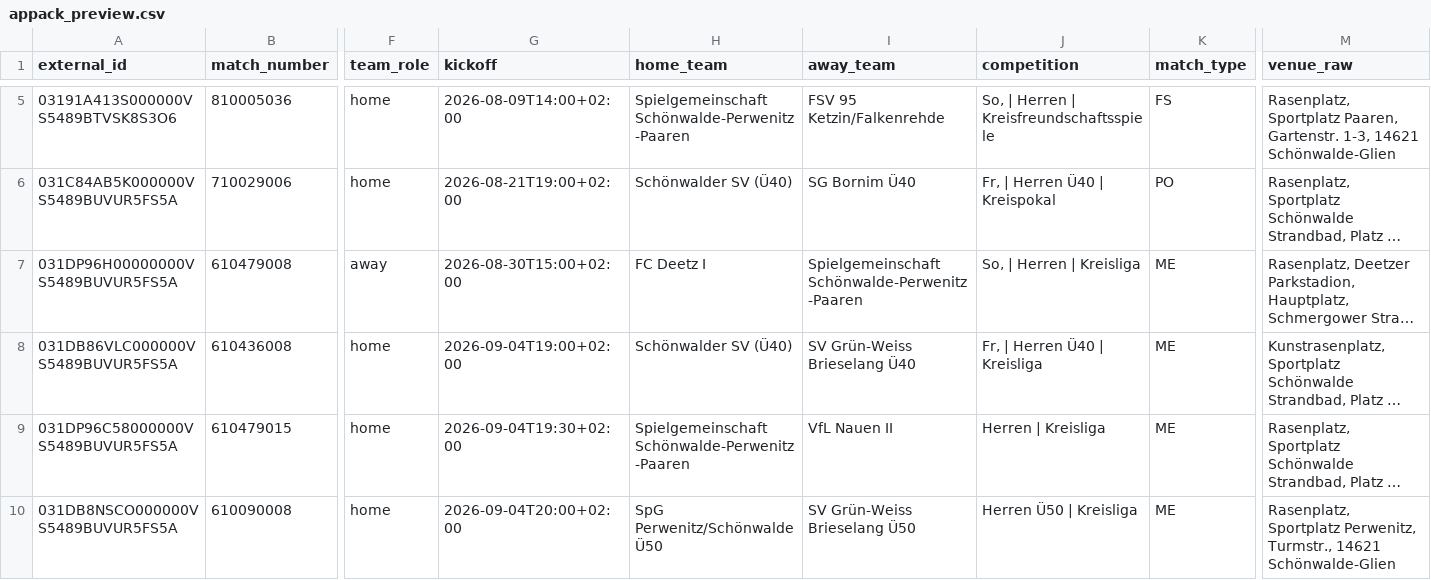
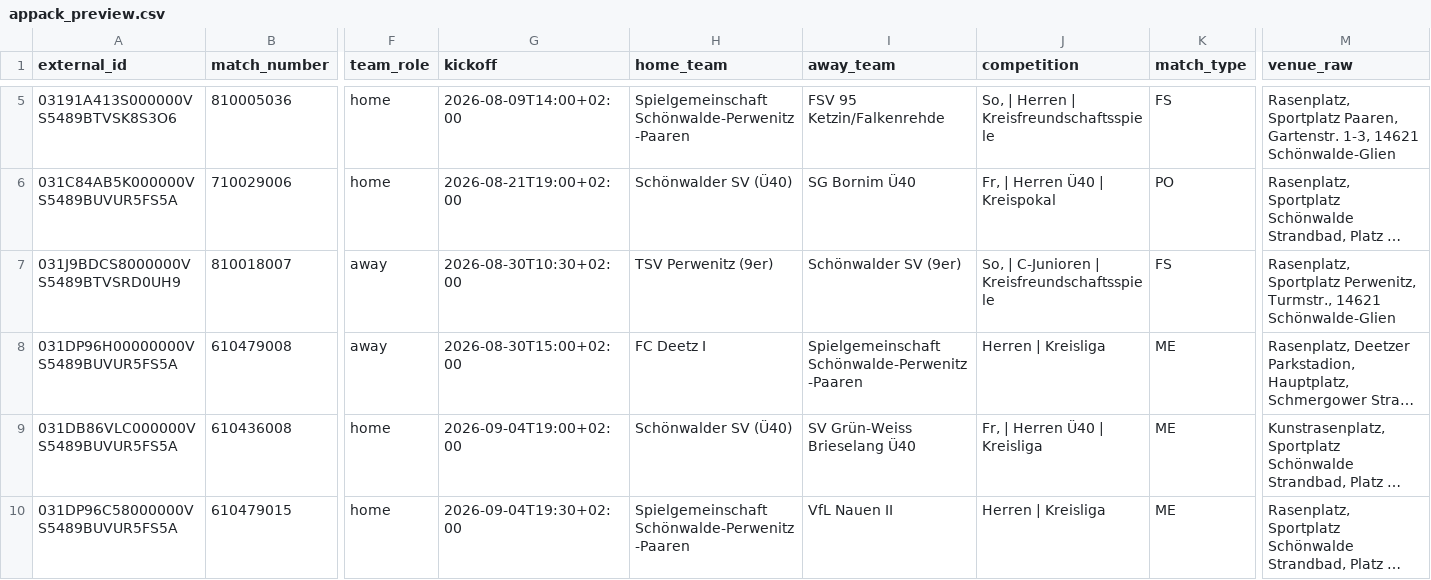
Before and after one commit to Rohdeo87/ssv53-heimspiele, a CSV file: public/appack_preview.csv, drawn as a sheet; only a part is shown, gaps mark what is left out; the shorter side is filled out with more unchanged rows; long unchanged cells end in …; addresses are those after the commit; rows hold the shown columns only; the diff names each change by its address in the sheet, - before the commit and + after, or states it on an @@ line.

```diff
--- a/public/appack_preview.csv
+++ b/public/appack_preview.csv
+row 7: 031J9BDCS8000000VS5489BTVSRD0UH9 | 810018007 | away | 2026-08-30T10:30+02:00 | TSV Perwenitz (9er) | Schönwalder SV (9er) | So, | C-Junioren | Kreisfreundschaftsspiele | FS | Rasenplatz, Sportplatz Perwenitz, Turmstr., 14621 Schönwalde-Glien
-J8 (competition): So, | Herren | Kreisliga
+J8 (competition): Herren | Kreisliga
```
Also changed, not shown: 10 other files.
